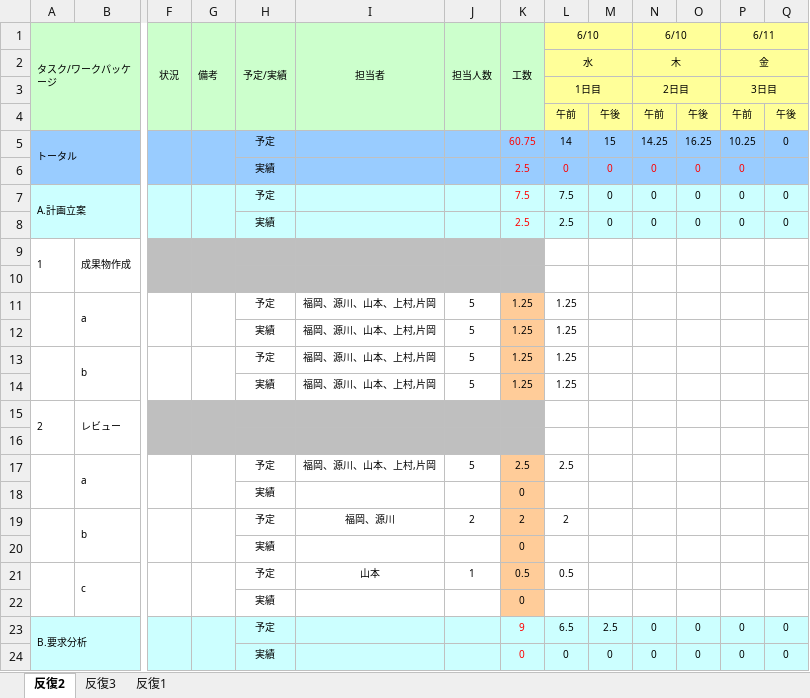
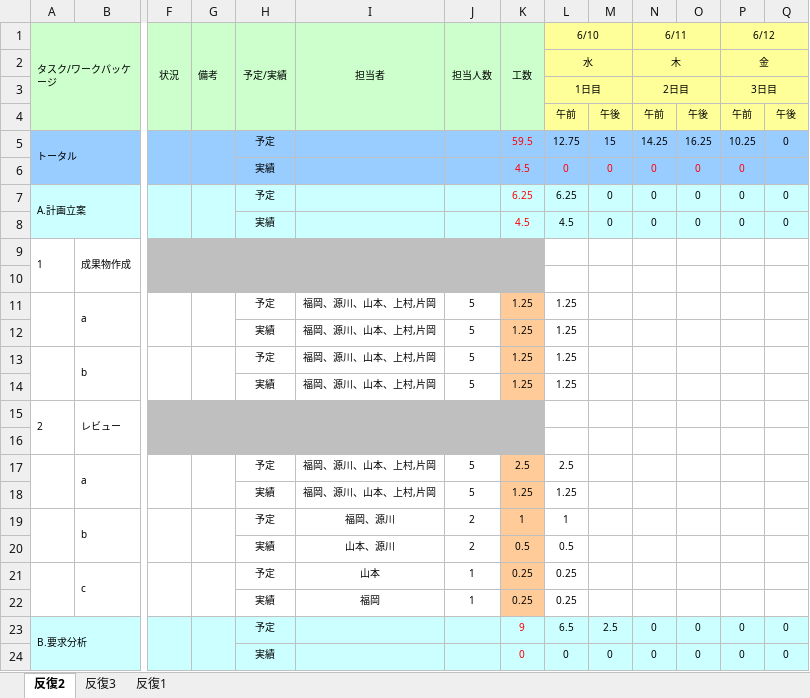
Before and after one commit to s-uemrua/Level50, an Excel workbook: 第二反復/計画/WBSガントチャート_LV50(反復２).xlsx, sheet 反復2, drawn as a sheet; only a part is shown, gaps mark what is left out; values as stored, in another font and other column widths than the file's, no borders; charts and pictures and conditional formats not drawn; removed rows and columns are numbered as before the commit, all else as after; rows hold the shown columns only; the diff names each change by its address in the sheet, - before the commit and + after, or states it on an @@ line.

Commit message:
aa

```diff
--- a/第二反復/計画/WBSガントチャート_LV50(反復２).xlsx (sheet 反復2)
+++ b/第二反復/計画/WBSガントチャート_LV50(反復２).xlsx (sheet 反復2)
-N1: 6/10
+N1: 6/11
-P1: 6/11
+P1: 6/12
-K5 (工数): 60.75
+K5 (工数): 59.5
-L5 (6/10): 14
+L5 (6/10): 12.75
-K6 (工数): 2.5
+K6 (工数): 4.5
-K7 (工数): 7.5
+K7 (工数): 6.25
-L7 (6/10): 7.5
+L7 (6/10): 6.25
-K8 (工数): 2.5
+K8 (工数): 4.5
-L8 (6/10): 2.5
+L8 (6/10): 4.5
-row 18:  |  |  |  | 実績 |  |  | 0
+row 18:  |  |  |  | 実績 | 福岡、源川、山本、上村,片岡 | 5 | 1.25 | 1.25
-K19 (工数): 2
+K19 (工数): 1
-L19 (6/10): 2
+L19 (6/10): 1
-row 20:  |  |  |  | 実績 |  |  | 0
+row 20:  |  |  |  | 実績 | 山本、源川 | 2 | 0.5 | 0.5
-K21 (工数): 0.5
+K21 (工数): 0.25
-L21 (6/10): 0.5
+L21 (6/10): 0.25
-row 22:  |  |  |  | 実績 |  |  | 0
+row 22:  |  |  |  | 実績 | 福岡 | 1 | 0.25 | 0.25
```
